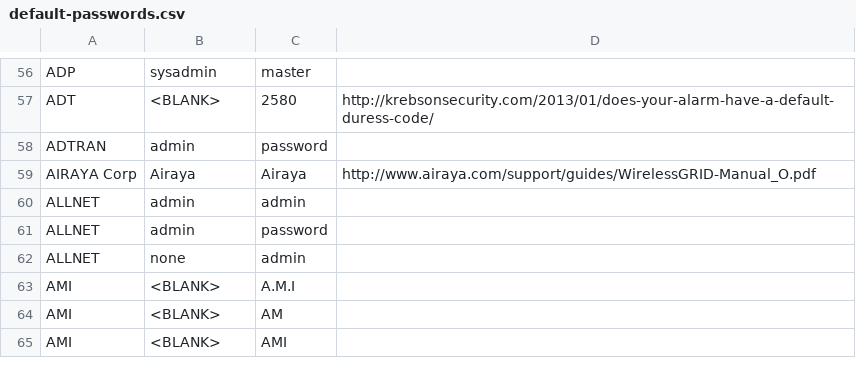
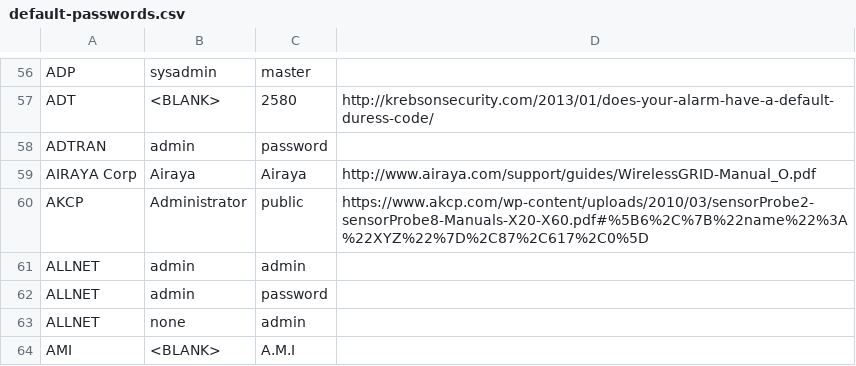
Before and after one commit to danielmiessler/SecLists, a CSV file: Passwords/Default-Credentials/default-passwords.csv, drawn as a sheet; only a part is shown, gaps mark what is left out; the shorter side is filled out with more unchanged rows.

Commit message:
Add AKCP SP2+SP8 default credentials
sensorProbe2 /
sensorProbe8/
sensorProbe8-X20

default credentials

```diff
--- a/Passwords/Default-Credentials/default-passwords.csv
+++ b/Passwords/Default-Credentials/default-passwords.csv
@@ -59,2 +59,3 @@ ADTRAN,admin,password,
 AIRAYA Corp,Airaya,Airaya,http://www.airaya.com/support/guides/WirelessGRID-Manual_O.pdf
+AKCP,Administrator,public,https://www.akcp.com/wp-content/uploads/2010/03/sensorProbe2-sensorProbe8-Manuals-X20-X60.pdf#%5B6%2C%7B%22name%22%3A%22XYZ%22%7D%2C87%2C617%2C0%5D
 ALLNET,admin,admin,
```
